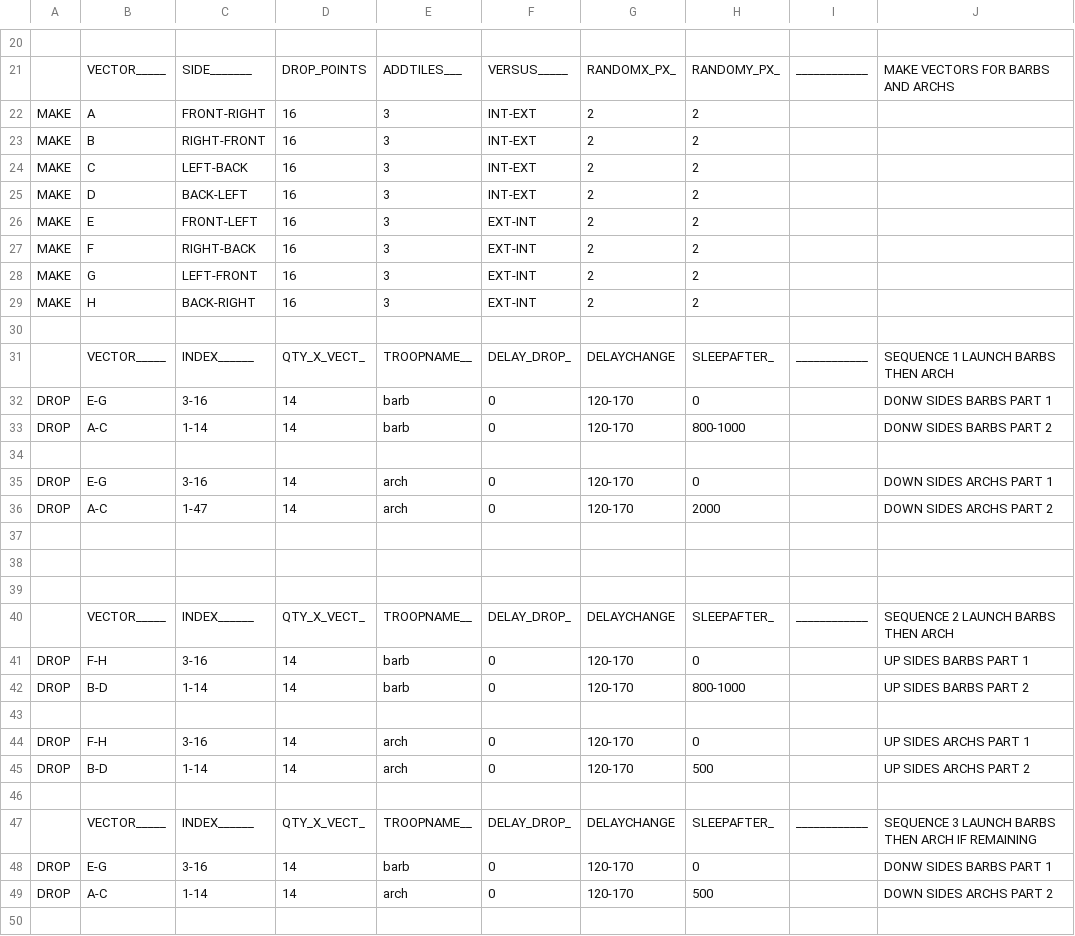
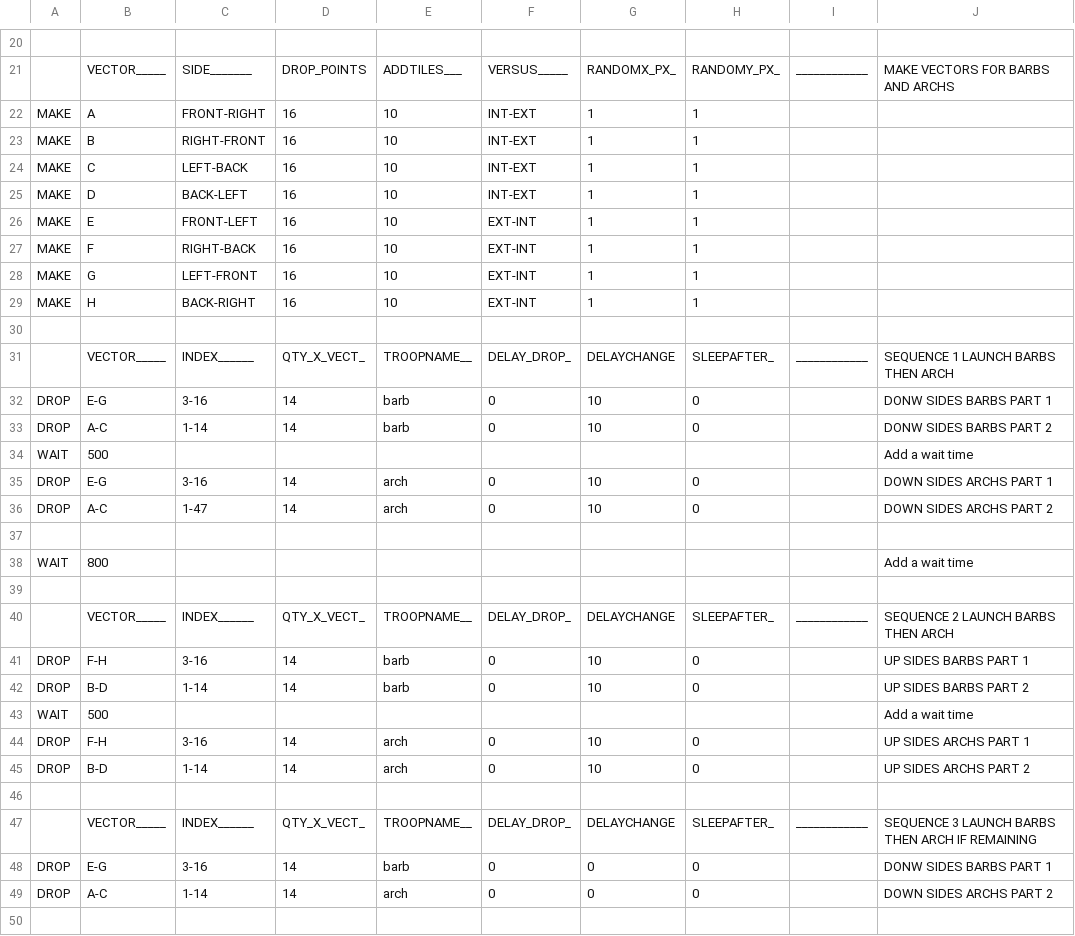
Before and after one commit to pedroleon99/MyBot-PedroMod, a CSV file: CSV/Attack/4 Fingers Barch Human Like (220 troops).csv, drawn as a sheet; only a part is shown, gaps mark what is left out; removed rows and columns are numbered as before the commit, all else as after; the diff covers the shown part only; the diff names each change by its address in the sheet, - before the commit and + after, or states it on an @@ line.

```diff
--- a/CSV/Attack/4 Fingers Barch Human Like (220 troops).csv
+++ b/CSV/Attack/4 Fingers Barch Human Like (220 troops).csv
-E22:E29: 3
+E22:E29: 10
-G22:G29: 2
+G22:G29: 1
-H22:H29: 2
+H22:H29: 1
-G32:G33: 120-170
+G32:G33: 10
-H33: 800-1000
+H33: 0
+row 34: WAIT | 500 |  |  |  |  |  |  |  | Add a wait time
+row 35: DROP | E-G | 3-16 | 14 | arch | 0 | 10 | 0 |  | DOWN SIDES ARCHS PART 1
+row 36: DROP | A-C | 1-47 | 14 | arch | 0 | 10 | 0 |  | DOWN SIDES ARCHS PART 2
-row 35: DROP | E-G | 3-16 | 14 | arch | 0 | 120-170 | 0 |  | DOWN SIDES ARCHS PART 1
-row 36: DROP | A-C | 1-47 | 14 | arch | 0 | 120-170 | 2000 |  | DOWN SIDES ARCHS PART 2
-row 38: (empty)
+row 38: WAIT | 800 |  |  |  |  |  |  |  | Add a wait time
-row 38: (empty)
-G41:G42: 120-170
+G41:G42: 10
-H42: 800-1000
+H42: 0
-row 43: (empty)
+row 43: WAIT | 500 |  |  |  |  |  |  |  | Add a wait time
-G44:G45: 120-170
+G44:G45: 10
-H45: 500
+H45: 0
-G48:G49: 120-170
+G48:G49: 0
-H49: 500
+H49: 0
```
Also changed, not shown: 1 added row and 14 edited cells elsewhere in this file, CSV/Attack/4 Fingers Barch Human Like (200 troops).csv, CSV/Attack/4 Fingers Barch Human Like (240 troops).csv, 36 other files.
